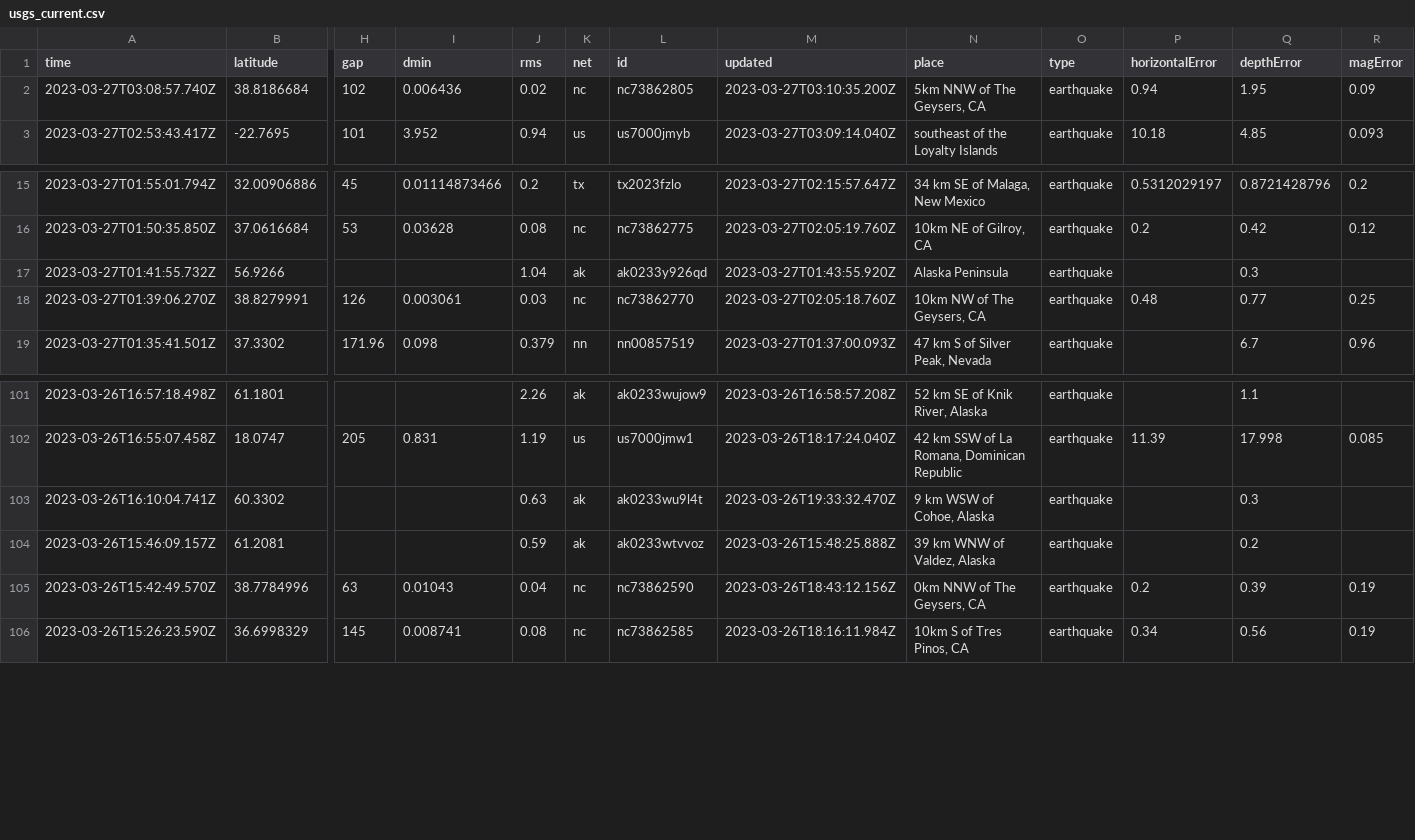
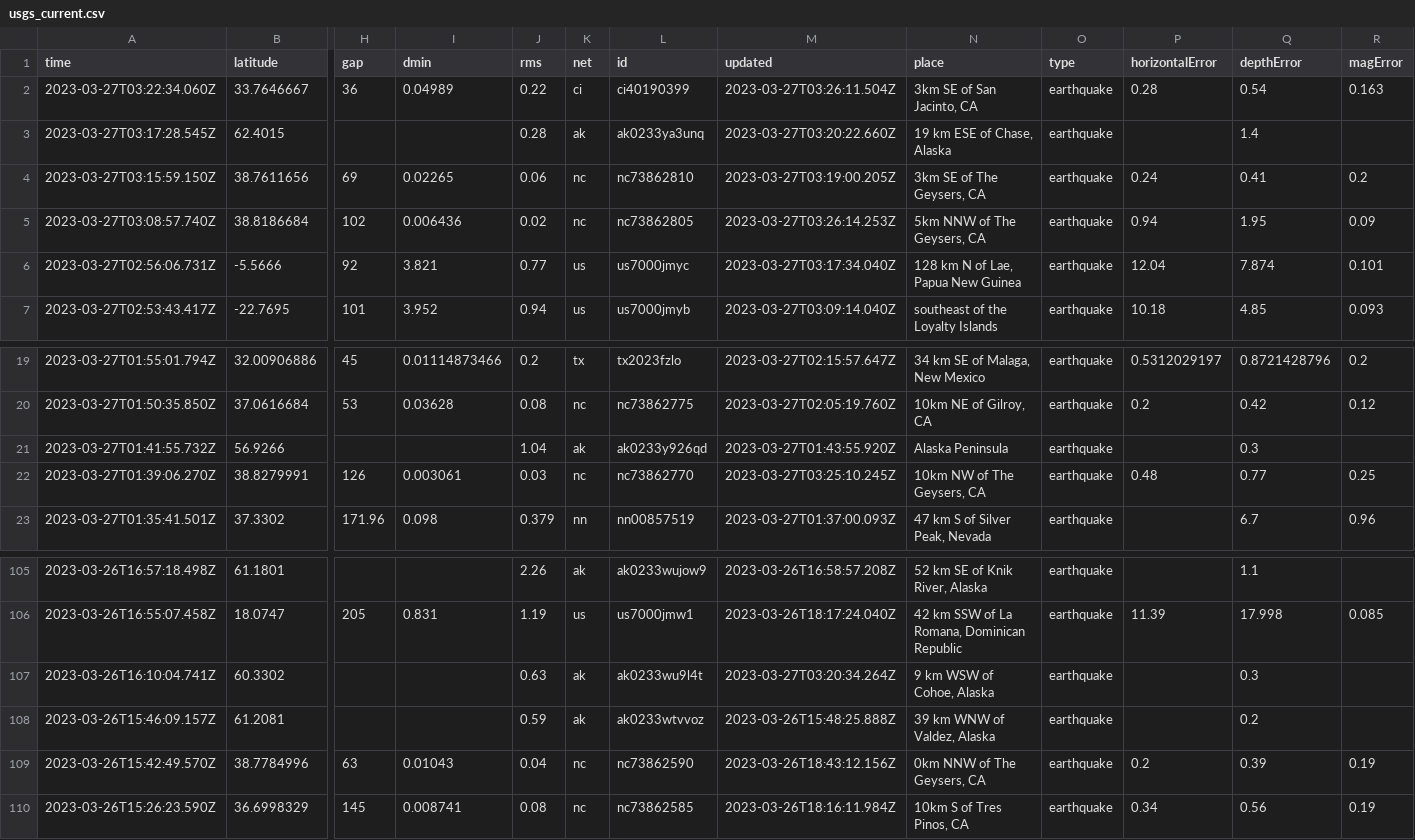
Before and after one commit to jemmastephenson/my-data-robot, a CSV file: usgs_current.csv, drawn as a sheet; only a part is shown, gaps mark what is left out; addresses are those after the commit; rows hold the shown columns only; the diff names each change by its address in the sheet, - before the commit and + after, or states it on an @@ line.

```diff
--- a/usgs_current.csv
+++ b/usgs_current.csv
+row 2: 2023-03-27T03:22:34.060Z | 33.7646667 | 36 | 0.04989 | 0.22 | ci | ci40190399 | 2023-03-27T03:26:11.504Z | 3km SE of San Jacinto, CA | earthquake | 0.28 | 0.54 | 0.163
+row 3: 2023-03-27T03:17:28.545Z | 62.4015 |  |  | 0.28 | ak | ak0233ya3unq | 2023-03-27T03:20:22.660Z | 19 km ESE of Chase, Alaska | earthquake |  | 1.4
+row 4: 2023-03-27T03:15:59.150Z | 38.7611656 | 69 | 0.02265 | 0.06 | nc | nc73862810 | 2023-03-27T03:19:00.205Z | 3km SE of The Geysers, CA | earthquake | 0.24 | 0.41 | 0.2
-M5 (updated): 2023-03-27T03:10:35.200Z
+M5 (updated): 2023-03-27T03:26:14.253Z
+row 6: 2023-03-27T02:56:06.731Z | -5.5666 | 92 | 3.821 | 0.77 | us | us7000jmyc | 2023-03-27T03:17:34.040Z | 128 km N of Lae, Papua New Guinea | earthquake | 12.04 | 7.874 | 0.101
-M22 (updated): 2023-03-27T02:05:18.760Z
+M22 (updated): 2023-03-27T03:25:10.245Z
-M107 (updated): 2023-03-26T19:33:32.470Z
+M107 (updated): 2023-03-27T03:20:34.264Z
```
